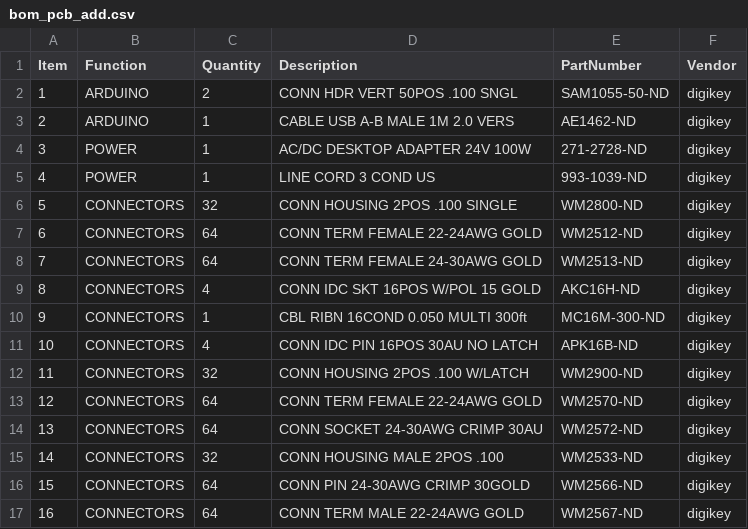
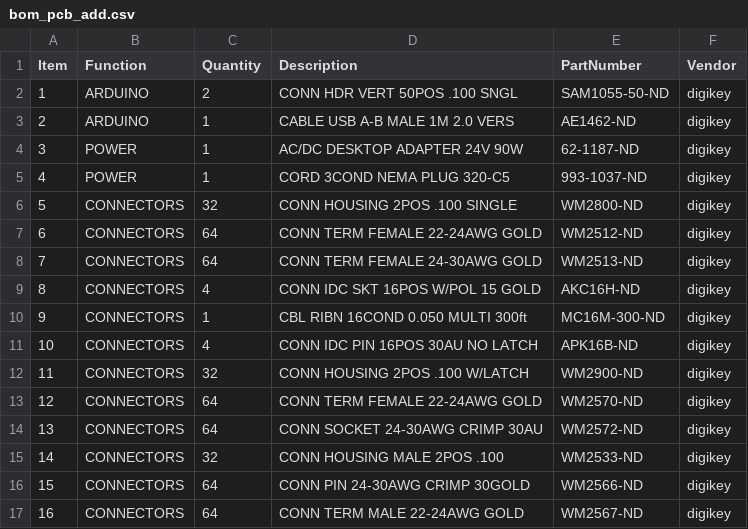
Before and after one commit to JaneliaSciComp/power_switch_controller, a CSV file: pcb/mega/bom/bom_pcb_add.csv, drawn as a sheet.

```diff
--- a/pcb/mega/bom/bom_pcb_add.csv
+++ b/pcb/mega/bom/bom_pcb_add.csv
@@ -3,4 +3,4 @@ Item,Function,Quantity,Description,PartNumber,Vendor
 2,ARDUINO,1,CABLE USB A-B MALE 1M 2.0 VERS,AE1462-ND,digikey
-3,POWER,1,AC/DC DESKTOP ADAPTER 24V 100W,271-2728-ND,digikey
-4,POWER,1,LINE CORD 3 COND US,993-1039-ND,digikey
+3,POWER,1,AC/DC DESKTOP ADAPTER 24V 90W,62-1187-ND,digikey
+4,POWER,1,CORD 3COND NEMA PLUG 320-C5,993-1037-ND,digikey
 5,CONNECTORS,32,CONN HOUSING 2POS .100 SINGLE,WM2800-ND,digikey
```
Also changed, not shown: pcb/mega/bom/digikey_order_pcb_add.csv.
